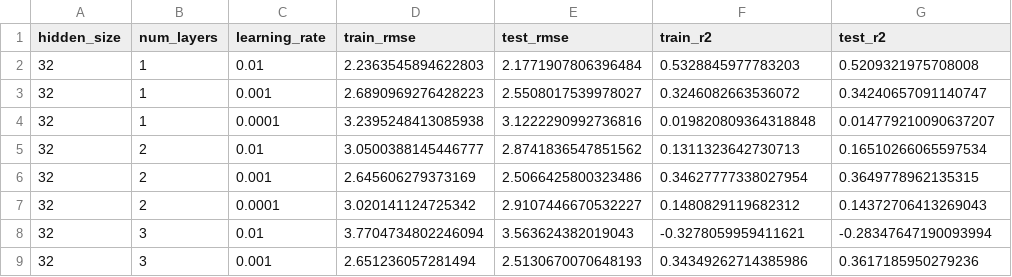
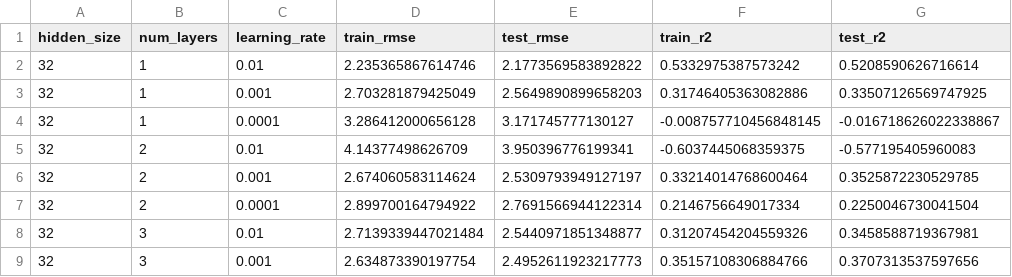
Before and after one commit to yinmingjiushang/math5836_ass2, a CSV file: results/fun2_param_results.csv, drawn as a sheet; only a part is shown; the diff covers the shown part only.

```diff
--- a/results/fun2_param_results.csv
+++ b/results/fun2_param_results.csv
@@ -1,9 +1,9 @@
 hidden_size,num_layers,learning_rate,train_rmse,test_rmse,train_r2,test_r2
-32,1,0.01,2.2363545894622803,2.1771907806396484,0.5328845977783203,0.5209321975708008
-32,1,0.001,2.6890969276428223,2.5508017539978027,0.3246082663536072,0.34240657091140747
-32,1,0.0001,3.2395248413085938,3.1222290992736816,0.019820809364318848,0.014779210090637207
-32,2,0.01,3.0500388145446777,2.8741836547851562,0.1311323642730713,0.16510266065597534
-32,2,0.001,2.645606279373169,2.5066425800323486,0.34627777338027954,0.3649778962135315
-32,2,0.0001,3.020141124725342,2.9107446670532227,0.1480829119682312,0.14372706413269043
-32,3,0.01,3.7704734802246094,3.563624382019043,-0.3278059959411621,-0.28347647190093994
-32,3,0.001,2.651236057281494,2.5130670070648193,0.34349262714385986,0.3617185950279236
+32,1,0.01,2.235365867614746,2.1773569583892822,0.5332975387573242,0.5208590626716614
+32,1,0.001,2.703281879425049,2.5649890899658203,0.31746405363082886,0.33507126569747925
+32,1,0.0001,3.286412000656128,3.171745777130127,-0.008757710456848145,-0.016718626022338867
+32,2,0.01,4.14377498626709,3.950396776199341,-0.6037445068359375,-0.577195405960083
+32,2,0.001,2.674060583114624,2.5309793949127197,0.33214014768600464,0.3525872230529785
+32,2,0.0001,2.899700164794922,2.7691566944122314,0.2146756649017334,0.2250046730041504
+32,3,0.01,2.7139339447021484,2.5440971851348877,0.31207454204559326,0.3458588719367981
+32,3,0.001,2.634873390197754,2.4952611923217773,0.35157108306884766,0.3707313537597656
```
Also changed, not shown: 76 edited cells elsewhere in this file, results/fun1_experiment_results.csv, results/fun1_param_results.csv, 5 other files.
